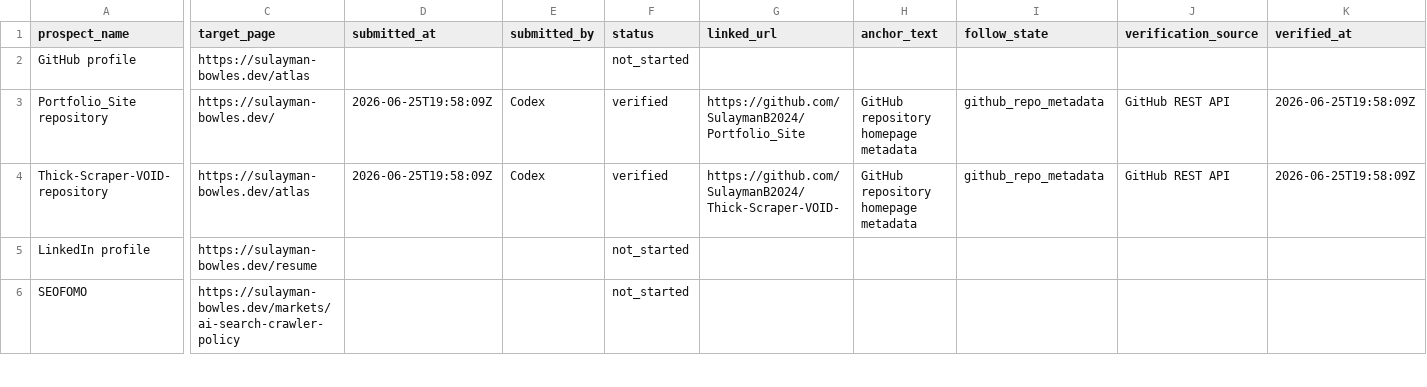
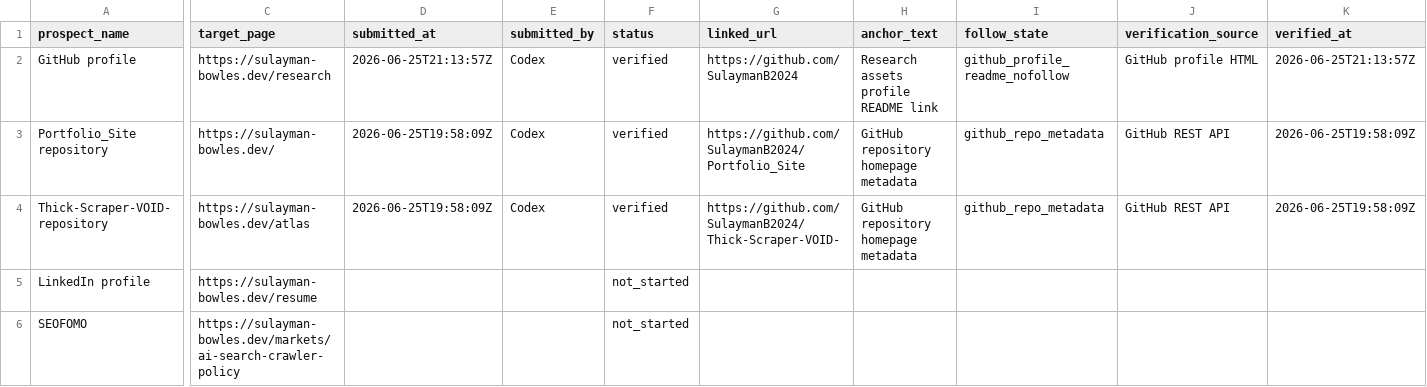
Before and after one commit to SulaymanB2024/Portfolio_Site, a CSV file: docs/link-building/outreach-outcome-log.csv, drawn as a sheet; only a part is shown, gaps mark what is left out; the diff covers the shown part only; the diff names each change by its address in the sheet, - before the commit and + after, or states it on an @@ line.

Commit message:
docs(linkbuilding): verify GitHub profile links

```diff
--- a/docs/link-building/outreach-outcome-log.csv
+++ b/docs/link-building/outreach-outcome-log.csv
-C2 (target_page): https://sulayman-bowles.dev/atlas
+C2 (target_page): https://sulayman-bowles.dev/research
-D2 (submitted_at): (empty)
+D2 (submitted_at): 2026-06-25T21:13:57Z
-E2 (submitted_by): (empty)
+E2 (submitted_by): Codex
-F2 (status): not_started
+F2 (status): verified
-G2 (linked_url): (empty)
+G2 (linked_url): https://github.com/SulaymanB2024
-H2 (anchor_text): (empty)
+H2 (anchor_text): Research assets profile README link
-I2 (follow_state): (empty)
+I2 (follow_state): github_profile_readme_nofollow
-J2 (verification_source): (empty)
+J2 (verification_source): GitHub profile HTML
-K2 (verified_at): (empty)
+K2 (verified_at): 2026-06-25T21:13:57Z
```
Also changed, not shown: 1 edited cell elsewhere in this file, docs/link-building/launch-queue.csv, docs/link-building/prospect-tracker.csv, 2 other files.
